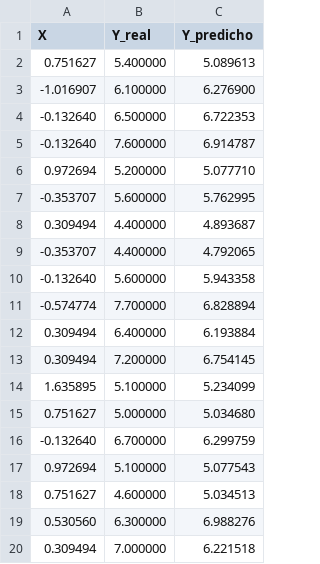
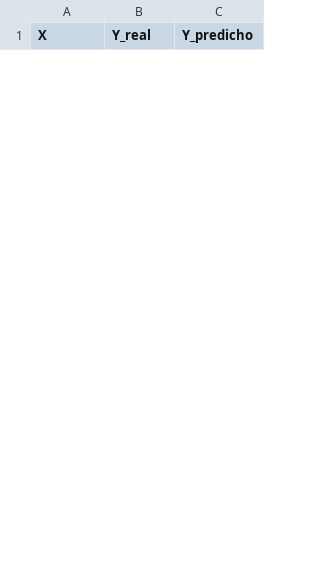
Before and after one commit to Diego0119/tarea4-algoritmos, a CSV file: stats/resultados_lr.csv, drawn as a sheet; only a part is shown; the diff covers the shown part only.

```diff
--- a/stats/resultados_lr.csv
+++ b/stats/resultados_lr.csv
@@ -1,20 +1 @@
 X,Y_real,Y_predicho
-0.751627,5.400000,5.089613
--1.016907,6.100000,6.276900
--0.132640,6.500000,6.722353
--0.132640,7.600000,6.914787
-0.972694,5.200000,5.077710
--0.353707,5.600000,5.762995
-0.309494,4.400000,4.893687
--0.353707,4.400000,4.792065
--0.132640,5.600000,5.943358
--0.574774,7.700000,6.828894
-0.309494,6.400000,6.193884
-0.309494,7.200000,6.754145
-1.635895,5.100000,5.234099
-0.751627,5.000000,5.034680
--0.132640,6.700000,6.299759
-0.972694,5.100000,5.077543
-0.751627,4.600000,5.034513
-0.530560,6.300000,6.988276
-0.309494,7.000000,6.221518
```
Also changed, not shown: 30 added rows and 11 removed rows elsewhere in this file, stats/resultados_kmeans.csv, stats/resultados_knn_euclidiana_ponderada.csv, 13 other files.
